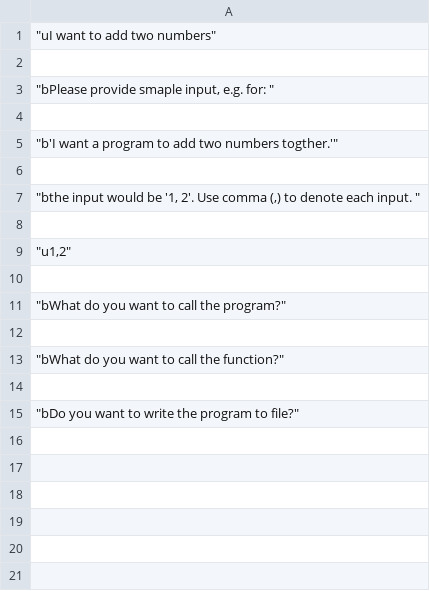
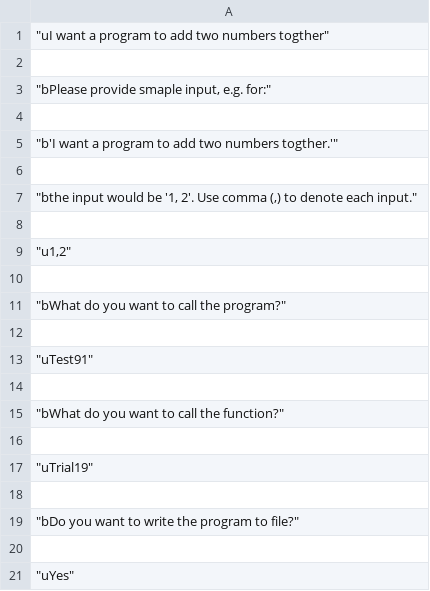
Before and after one commit to Patrick-Ali/Babylon, a CSV file: chat.csv, drawn as a sheet.

```diff
--- a/chat.csv
+++ b/chat.csv
@@ -1,4 +1,4 @@
-"""uI want to add two numbers"""
+"""uI want a program to add two numbers togther"""
 
-"""bPlease provide smaple input, e.g. for: """
+"""bPlease provide smaple input, e.g. for:"""
 
@@ -6,3 +6,3 @@
 
-"""bthe input would be '1, 2'. Use comma (,) to denote each input. """
+"""bthe input would be '1, 2'. Use comma (,) to denote each input."""
 
@@ -12,4 +12,10 @@
 
+"""uTest91"""
+
 """bWhat do you want to call the function?"""
 
+"""uTrial19"""
+
 """bDo you want to write the program to file?"""
+
+"""uYes"""
```
Also changed, not shown: 4 other files.
